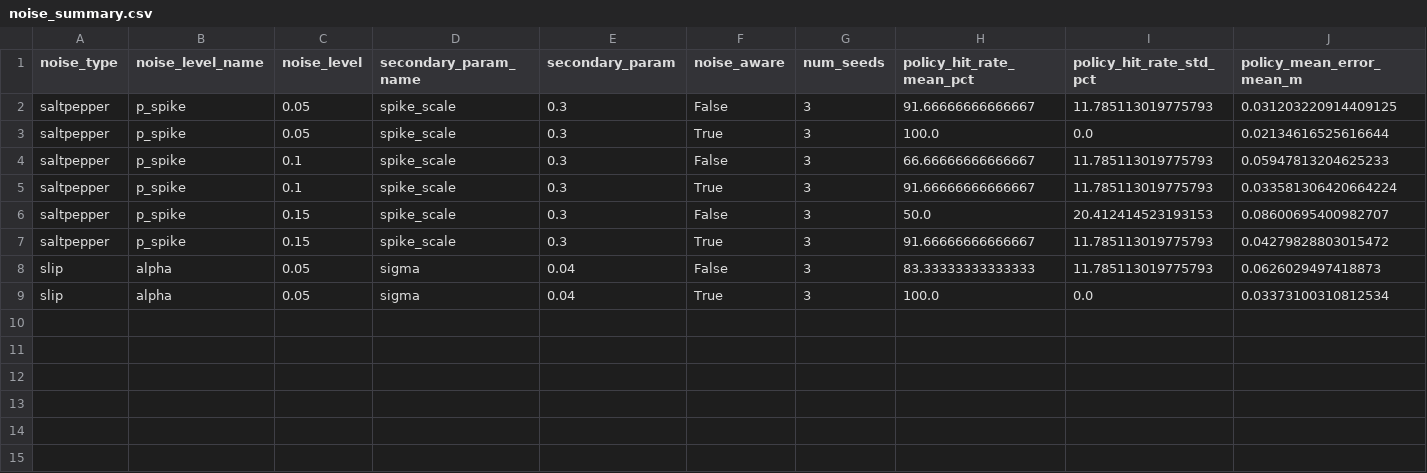
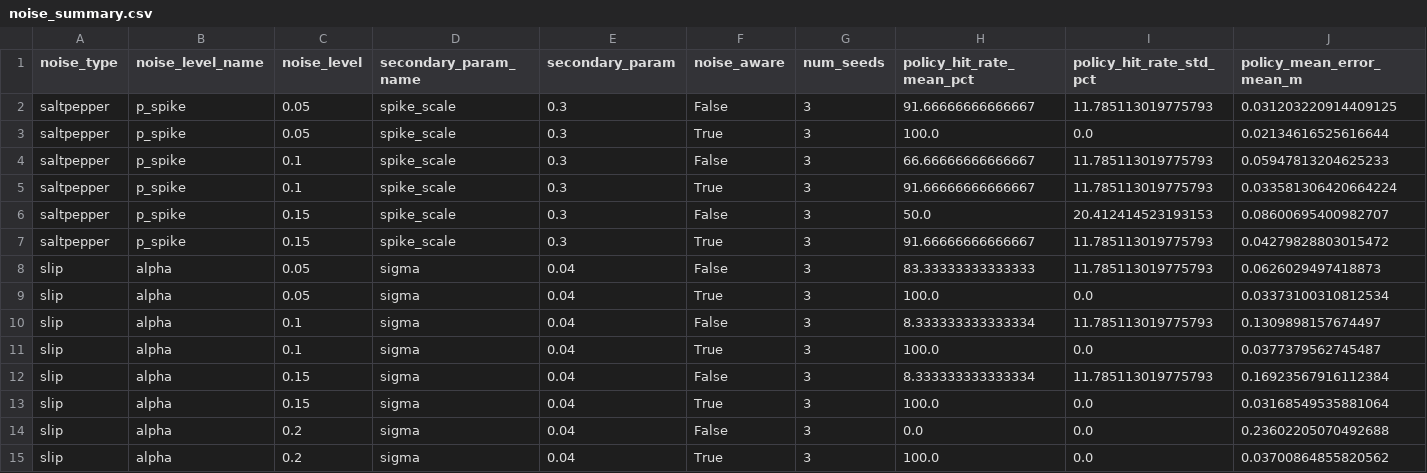
Before and after one commit to Rohitjangra7370/throwing_robotic_arm, a CSV file: mc-pilot-pybullet/results_mc_pilot_pb_noise_multiseed_report/noise_summary.csv, drawn as a sheet; only a part is shown; rows hold the shown columns only; the diff names each change by its address in the sheet, - before the commit and + after, or states it on an @@ line.

```diff
--- a/mc-pilot-pybullet/results_mc_pilot_pb_noise_multiseed_report/noise_summary.csv
+++ b/mc-pilot-pybullet/results_mc_pilot_pb_noise_multiseed_report/noise_summary.csv
+row 10: slip | alpha | 0.1 | sigma | 0.04 | False | 3 | 8.333333333333334 | 11.785113019775793 | 0.1309898157674497
+row 11: slip | alpha | 0.1 | sigma | 0.04 | True | 3 | 100.0 | 0.0 | 0.0377379562745487
+row 12: slip | alpha | 0.15 | sigma | 0.04 | False | 3 | 8.333333333333334 | 11.785113019775793 | 0.16923567916112384
+row 13: slip | alpha | 0.15 | sigma | 0.04 | True | 3 | 100.0 | 0.0 | 0.03168549535881064
+row 14: slip | alpha | 0.2 | sigma | 0.04 | False | 3 | 0.0 | 0.0 | 0.23602205070492688
+row 15: slip | alpha | 0.2 | sigma | 0.04 | True | 3 | 100.0 | 0.0 | 0.03700864855820562
```
Also changed, not shown: mc-pilot-pybullet/results_mc_pilot_pb_noise_multiseed_report/slip_summary.csv, 47 other files.
